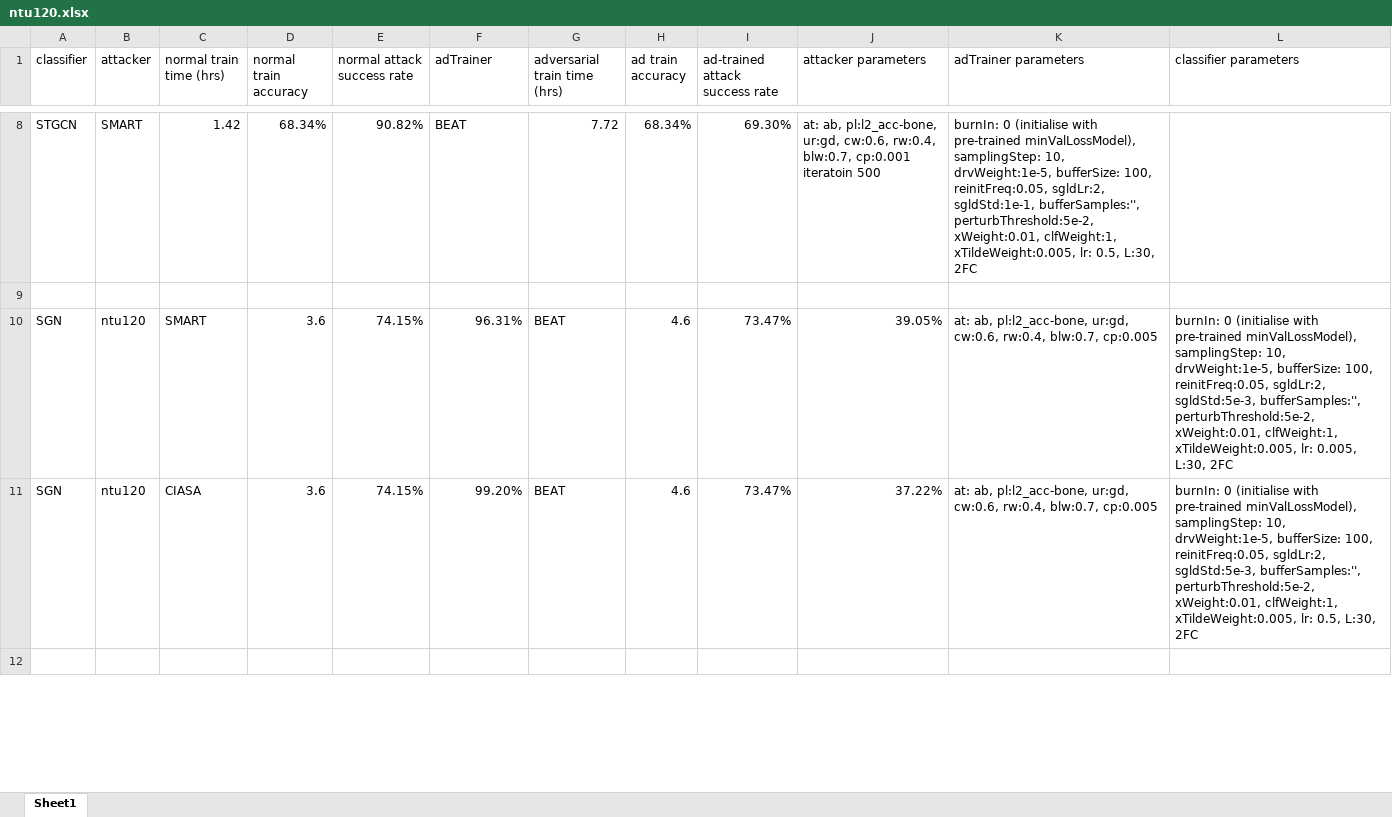
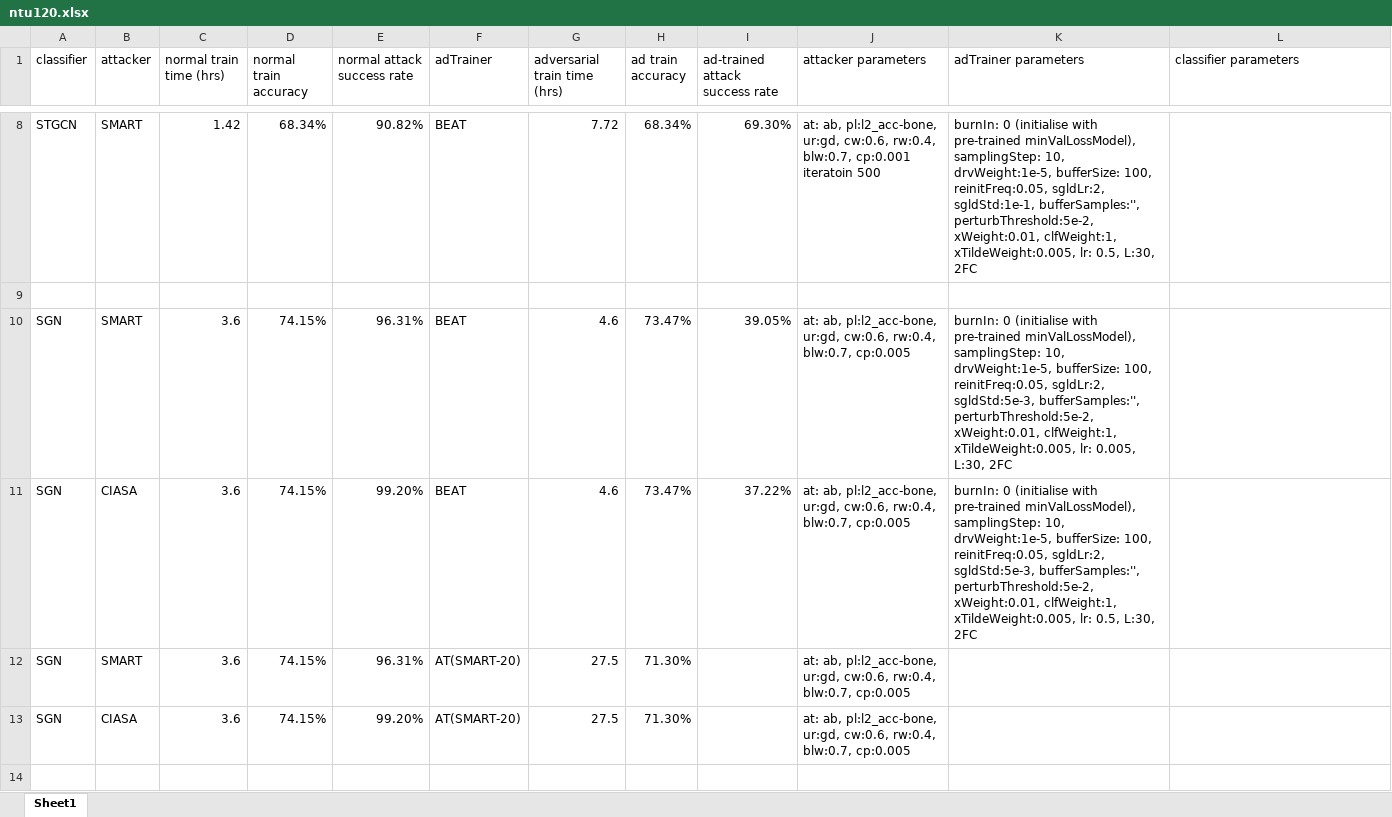
Before and after one commit to realcrane/Defending-Black-box-Skeleton-based-Human-Activity-Classifiers, an Excel workbook: results/ntu120.xlsx, sheet Sheet1, drawn as a sheet; only a part is shown, gaps mark what is left out; values as stored, in another font and other column widths than the file's, no borders; removed rows and columns are numbered as before the commit, all else as after; the diff covers the shown part only; the diff names each change by its address in the sheet, - before the commit and + after, or states it on an @@ line.

Commit message:
Update ntu120.xlsx

```diff
--- a/results/ntu120.xlsx (sheet Sheet1)
+++ b/results/ntu120.xlsx (sheet Sheet1)
-row 10: SGN | ntu120 | SMART | 3.6 | 74.15% | 96.31% | BEAT | 4.6 | 73.47% | 39.05% | at: ab, pl:l2_acc-bone, ur:gd, cw:0.6, rw:0.4, blw:0.7, cp:0.005 | burnIn: 0 (initialise with pre-trained minValLossModel), samplingStep: 10, drvWeight:1e-5, bufferSize: 100, reinitFreq:0.05, sgldLr:2, sgldStd:5e-3, bufferSamples:'', perturbThreshold:5e-2, xWeight:0.01, clfWeight:1, xTildeWeight:0.005, lr: 0.005, L:30, 2FC
-row 11: SGN | ntu120 | CIASA | 3.6 | 74.15% | 99.20% | BEAT | 4.6 | 73.47% | 37.22% | at: ab, pl:l2_acc-bone, ur:gd, cw:0.6, rw:0.4, blw:0.7, cp:0.005 | burnIn: 0 (initialise with pre-trained minValLossModel), samplingStep: 10, drvWeight:1e-5, bufferSize: 100, reinitFreq:0.05, sgldLr:2, sgldStd:5e-3, bufferSamples:'', perturbThreshold:5e-2, xWeight:0.01, clfWeight:1, xTildeWeight:0.005, lr: 0.5, L:30, 2FC
+row 10: SGN | SMART | 3.6 | 74.15% | 96.31% | BEAT | 4.6 | 73.47% | 39.05% | at: ab, pl:l2_acc-bone, ur:gd, cw:0.6, rw:0.4, blw:0.7, cp:0.005 | burnIn: 0 (initialise with pre-trained minValLossModel), samplingStep: 10, drvWeight:1e-5, bufferSize: 100, reinitFreq:0.05, sgldLr:2, sgldStd:5e-3, bufferSamples:'', perturbThreshold:5e-2, xWeight:0.01, clfWeight:1, xTildeWeight:0.005, lr: 0.005, L:30, 2FC
+row 11: SGN | CIASA | 3.6 | 74.15% | 99.20% | BEAT | 4.6 | 73.47% | 37.22% | at: ab, pl:l2_acc-bone, ur:gd, cw:0.6, rw:0.4, blw:0.7, cp:0.005 | burnIn: 0 (initialise with pre-trained minValLossModel), samplingStep: 10, drvWeight:1e-5, bufferSize: 100, reinitFreq:0.05, sgldLr:2, sgldStd:5e-3, bufferSamples:'', perturbThreshold:5e-2, xWeight:0.01, clfWeight:1, xTildeWeight:0.005, lr: 0.5, L:30, 2FC
+row 12: SGN | SMART | 3.6 | 74.15% | 96.31% | AT(SMART-20) | 27.5 | 71.30% |  | at: ab, pl:l2_acc-bone, ur:gd, cw:0.6, rw:0.4, blw:0.7, cp:0.005
+row 13: SGN | CIASA | 3.6 | 74.15% | 99.20% | AT(SMART-20) | 27.5 | 71.30% |  | at: ab, pl:l2_acc-bone, ur:gd, cw:0.6, rw:0.4, blw:0.7, cp:0.005
```
Also changed, not shown: 2 added rows, 1 removed row and 9 edited cells elsewhere in this sheet.
